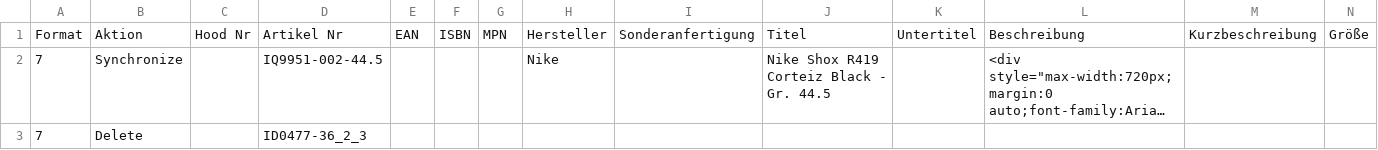
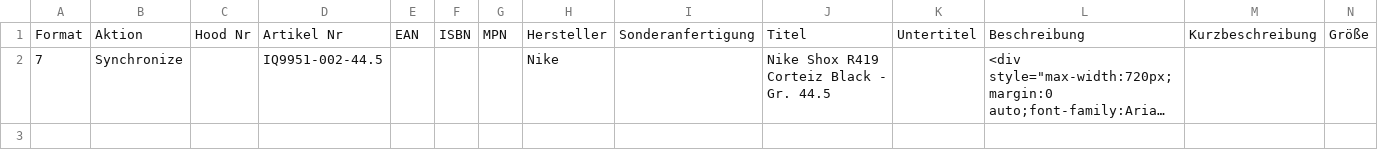
Before and after one commit to variowerkshop/hood-feed, a CSV file: hood_import_jordan_live.csv, drawn as a sheet; only a part is shown; long unchanged cells end in …; rows hold the shown columns only; the diff names each change by its address in the sheet, - before the commit and + after, or states it on an @@ line.

Commit message:
Hood-Datei aktualisiert

```diff
--- a/hood_import_jordan_live.csv
+++ b/hood_import_jordan_live.csv
-row 3: 7 | Delete |  | ID0477-36_2_3
```
Also changed, not shown: 1 other file.
